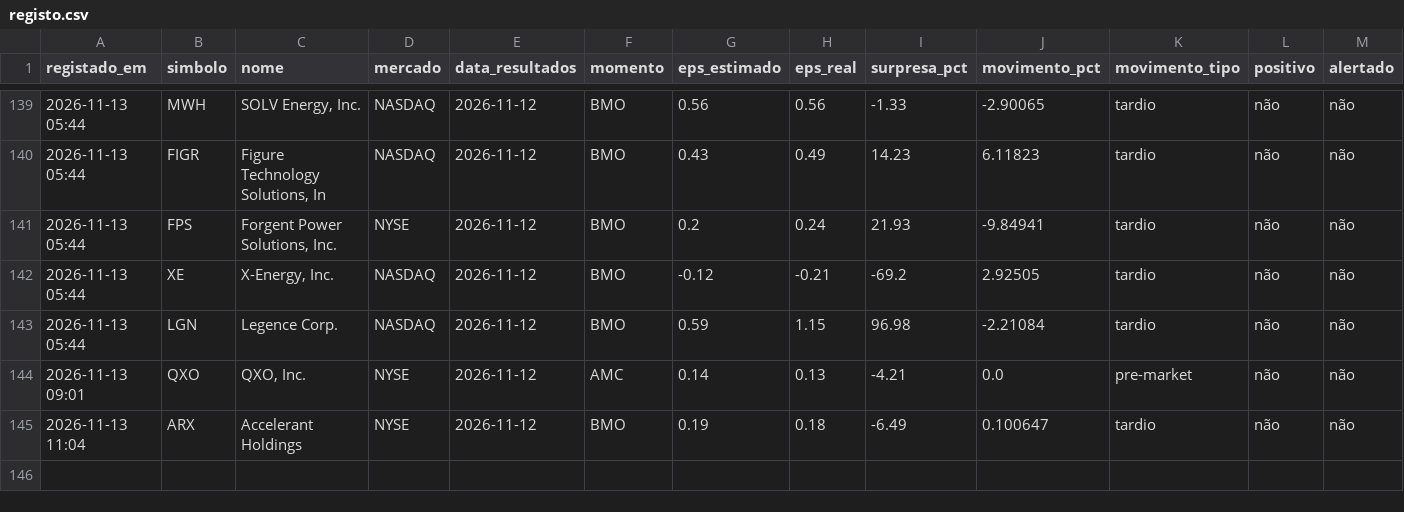
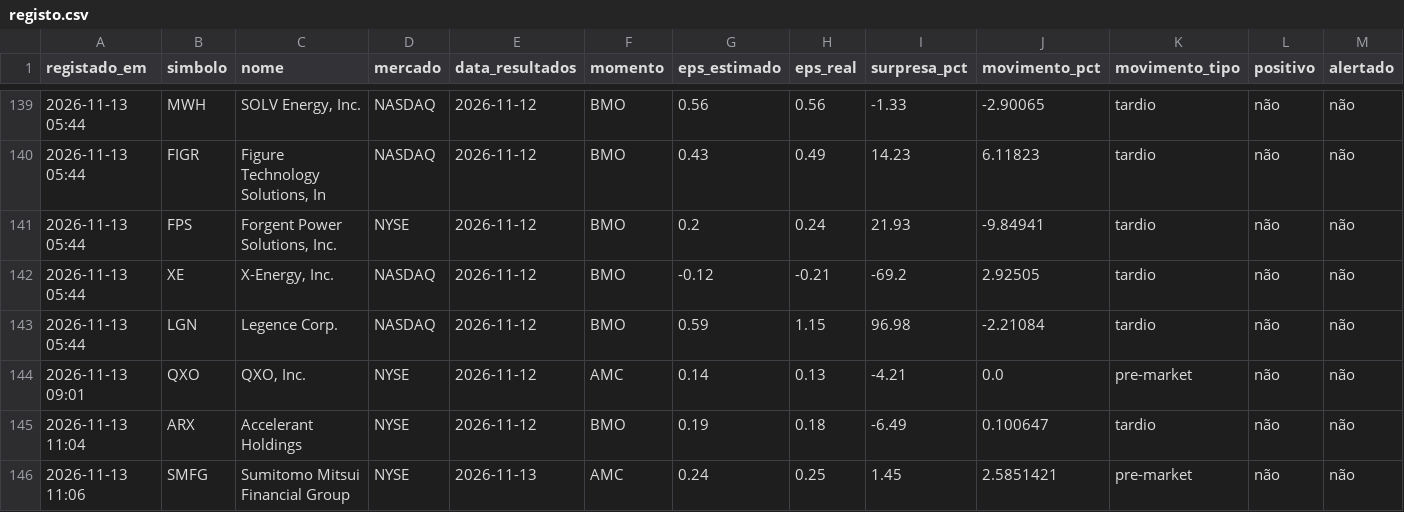
Before and after one commit to luispereira1999/bot-resultados, a CSV file: data/registo.csv, drawn as a sheet; only a part is shown, gaps mark what is left out; rows hold the shown columns only; the diff names each change by its address in the sheet, - before the commit and + after, or states it on an @@ line.

```diff
--- a/data/registo.csv
+++ b/data/registo.csv
+row 146: 2026-11-13 11:06 | SMFG | Sumitomo Mitsui Financial Group | NYSE | 2026-11-13 | AMC | 0.24 | 0.25 | 1.45 | 2.5851421 | pre-market | não | não
```
Also changed, not shown: 1 other file.
